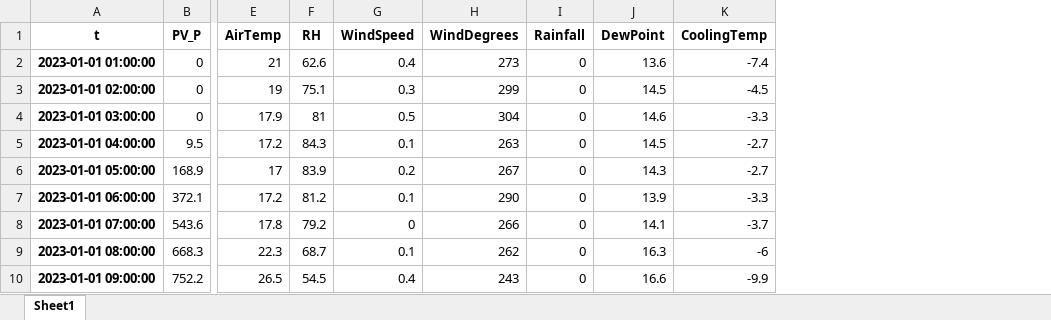
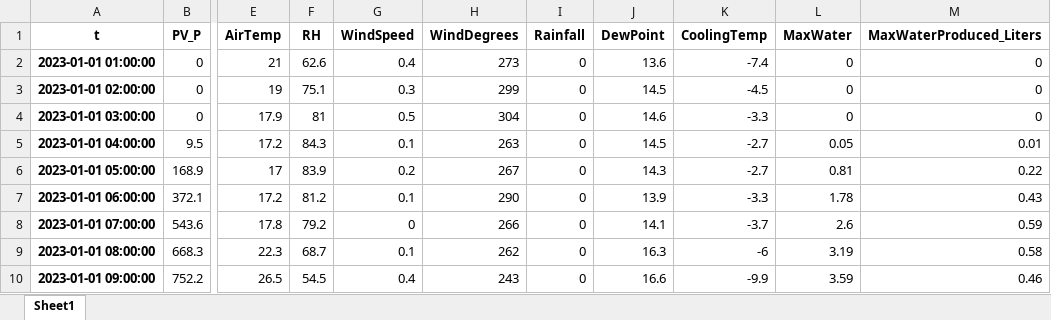
Before and after one commit to ThoAus/pv_water_project, an Excel workbook: data/Elsenburg.xlsx, sheet Sheet1, drawn as a sheet; only a part is shown, gaps mark what is left out; values as stored, in another font and other column widths than the file's, no borders; the diff names each change by its address in the sheet, - before the commit and + after, or states it on an @@ line.

Commit message:
calculate water production

```diff
--- a/data/Elsenburg.xlsx (sheet Sheet1)
+++ b/data/Elsenburg.xlsx (sheet Sheet1)
+column L (MaxWater), rows 2-10: 0 | 0 | 0 | 0.05 | 0.81 | 1.78 | 2.6 | 3.19 | 3.59
+column M (MaxWaterProduced_Liters), rows 2-10: 0 | 0 | 0 | 0.01 | 0.22 | 0.43 | 0.59 | 0.58 | 0.46
```
Also changed, not shown: 3 other files.
